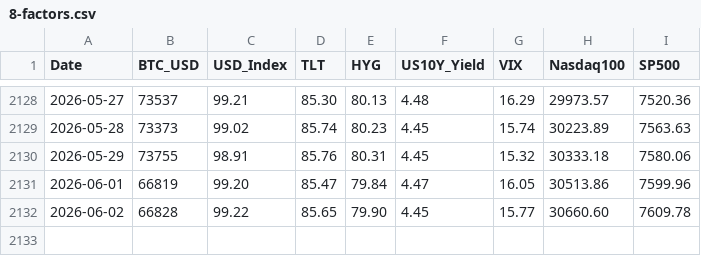
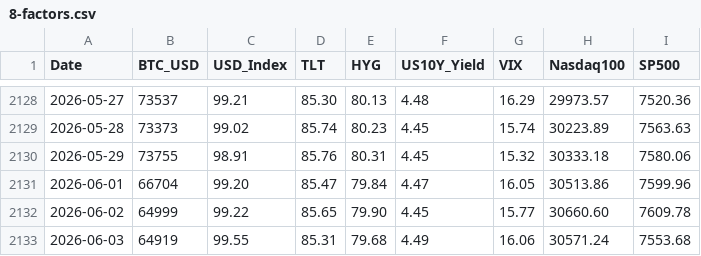
Before and after one commit to edwardchin811227/usmarket, a CSV file: data/8-factors.csv, drawn as a sheet; only a part is shown, gaps mark what is left out.

Commit message:
data: sync 8-factors 2026-06-03 22:43:06

```diff
--- a/data/8-factors.csv
+++ b/data/8-factors.csv
@@ -2130,3 +2130,4 @@ Date,BTC_USD,USD_Index,TLT,HYG,US10Y_Yield,VIX,Nasdaq100,SP500
 2026-05-29,73755,98.91,85.76,80.31,4.45,15.32,30333.18,7580.06
-2026-06-01,66819,99.20,85.47,79.84,4.47,16.05,30513.86,7599.96
-2026-06-02,66828,99.22,85.65,79.90,4.45,15.77,30660.60,7609.78
+2026-06-01,66704,99.20,85.47,79.84,4.47,16.05,30513.86,7599.96
+2026-06-02,64999,99.22,85.65,79.90,4.45,15.77,30660.60,7609.78
+2026-06-03,64919,99.55,85.31,79.68,4.49,16.06,30571.24,7553.68
```
